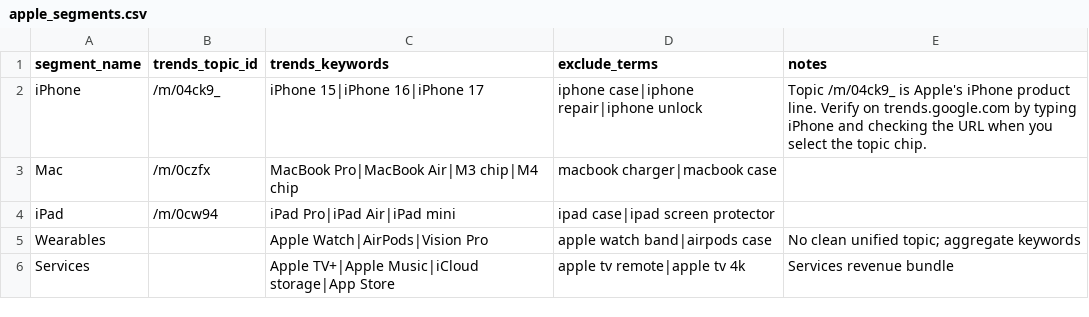
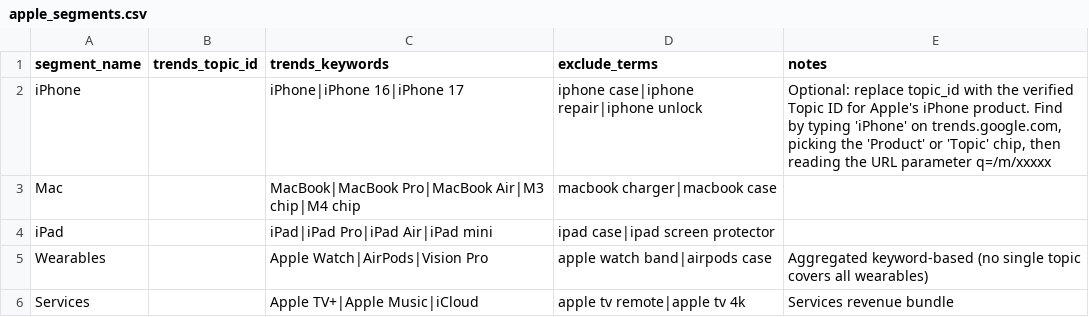
Before and after one commit to ycmc01/googletrend, a CSV file: reference/apple_segments.csv, drawn as a sheet.

```diff
--- a/reference/apple_segments.csv
+++ b/reference/apple_segments.csv
@@ -1,6 +1,6 @@
 segment_name,trends_topic_id,trends_keywords,exclude_terms,notes
-iPhone,/m/04ck9_,"iPhone 15|iPhone 16|iPhone 17","iphone case|iphone repair|iphone unlock","Topic /m/04ck9_ is Apple's iPhone product line. Verify on trends.google.com by typing iPhone and checking the URL when you select the topic chip."
-Mac,/m/0czfx,"MacBook Pro|MacBook Air|M3 chip|M4 chip","macbook charger|macbook case",""
-iPad,/m/0cw94,"iPad Pro|iPad Air|iPad mini","ipad case|ipad screen protector",""
-Wearables,,"Apple Watch|AirPods|Vision Pro","apple watch band|airpods case","No clean unified topic; aggregate keywords"
-Services,,"Apple TV+|Apple Music|iCloud storage|App Store","apple tv remote|apple tv 4k","Services revenue bundle"
+iPhone,,"iPhone|iPhone 16|iPhone 17","iphone case|iphone repair|iphone unlock","Optional: replace topic_id with the verified Topic ID for Apple's iPhone product. Find by typing 'iPhone' on trends.google.com, picking the 'Product' or 'Topic' chip, then reading the URL parameter q=/m/xxxxx"
+Mac,,"MacBook|MacBook Pro|MacBook Air|M3 chip|M4 chip","macbook charger|macbook case",""
+iPad,,"iPad|iPad Pro|iPad Air|iPad mini","ipad case|ipad screen protector",""
+Wearables,,"Apple Watch|AirPods|Vision Pro","apple watch band|airpods case","Aggregated keyword-based (no single topic covers all wearables)"
+Services,,"Apple TV+|Apple Music|iCloud","apple tv remote|apple tv 4k","Services revenue bundle"
```
